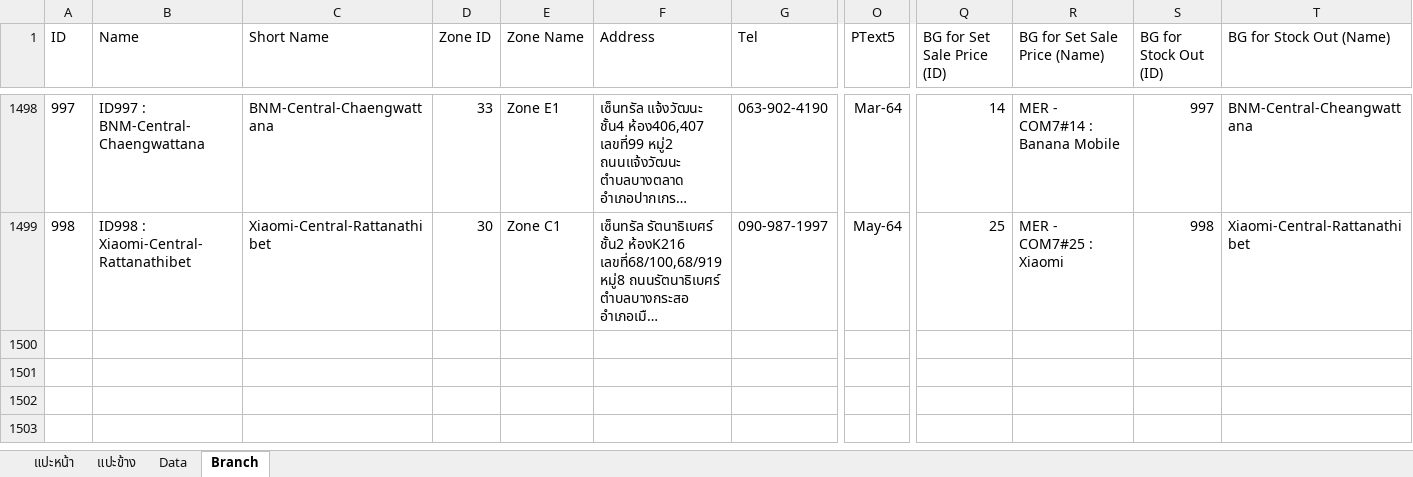
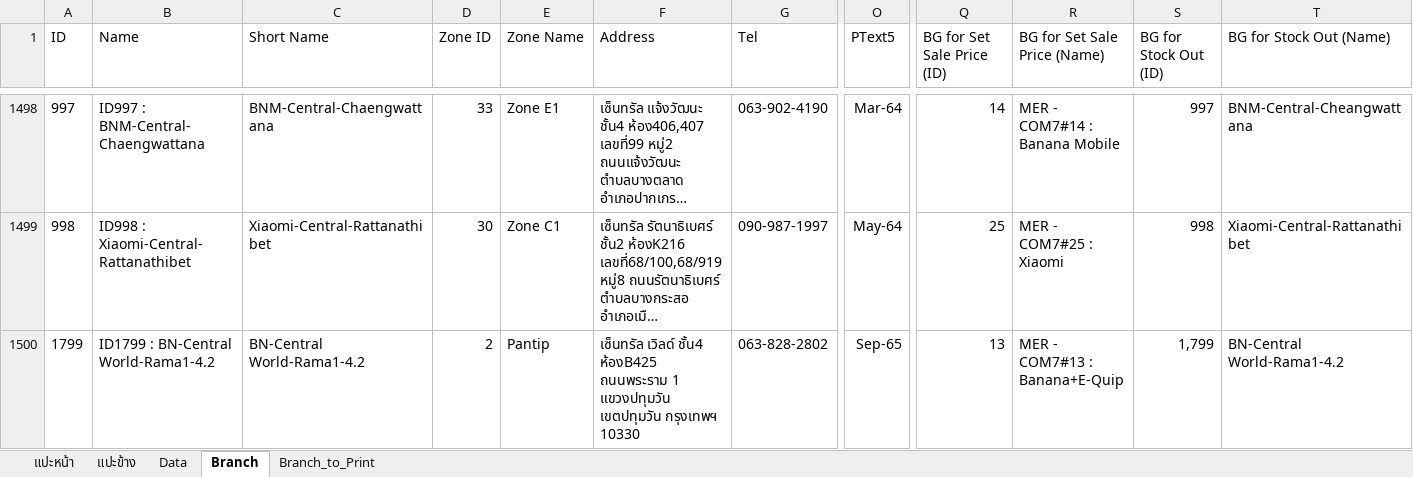
Before and after one commit to famasf1/my-work-python-script, an Excel workbook: Print Barcode (dev)/barcode_backup.xlsx, sheet Branch, drawn as a sheet; only a part is shown, gaps mark what is left out; long unchanged cells end in …; values as stored, in another font and other column widths than the file's, no borders; rows hold the shown columns only; the diff names each change by its address in the sheet, - before the commit and + after, or states it on an @@ line.

```diff
--- a/Print Barcode (dev)/barcode_backup.xlsx (sheet Branch)
+++ b/Print Barcode (dev)/barcode_backup.xlsx (sheet Branch)
+sheet tab: Branch_to_Print
+row 1500: 1799 | ID1799 : BN-Central World-Rama1-4.2 | BN-Central World-Rama1-4.2 | 2 | Pantip | เซ็นทรัล เวิลด์ ชั้น4 ห้องB425 ถนนพระราม 1 แขวงปทุมวัน เขตปทุมวัน กรุงเทพฯ 10330 | 063-828-2802 | Sep-65 | 13 | MER - COM7#13 : Banana+E-Quip | 1,799 | BN-Central World-Rama1-4.2
```
Also changed, not shown: sheet แปะข้าง, sheet Data, sheet แปะหน้า, formulas that keep their value, Docref/bitly+ready.xlsx, Print Barcode (dev)/barcode.xlsx, 3 other files.
